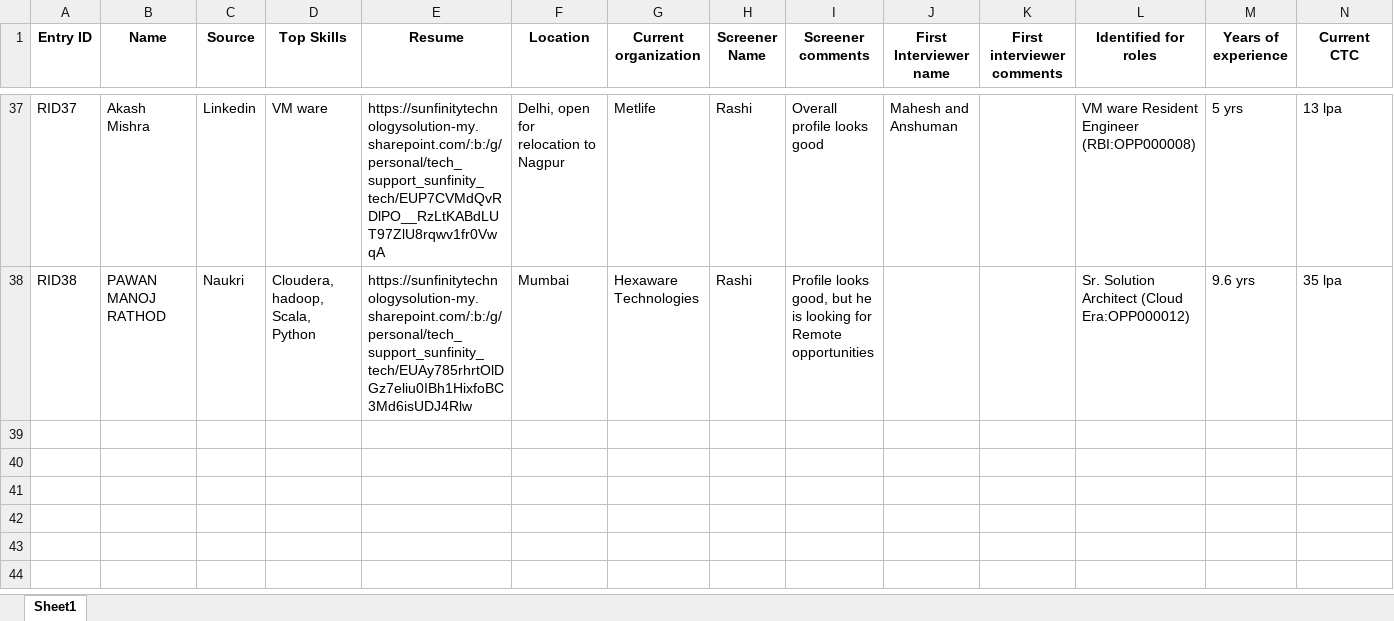
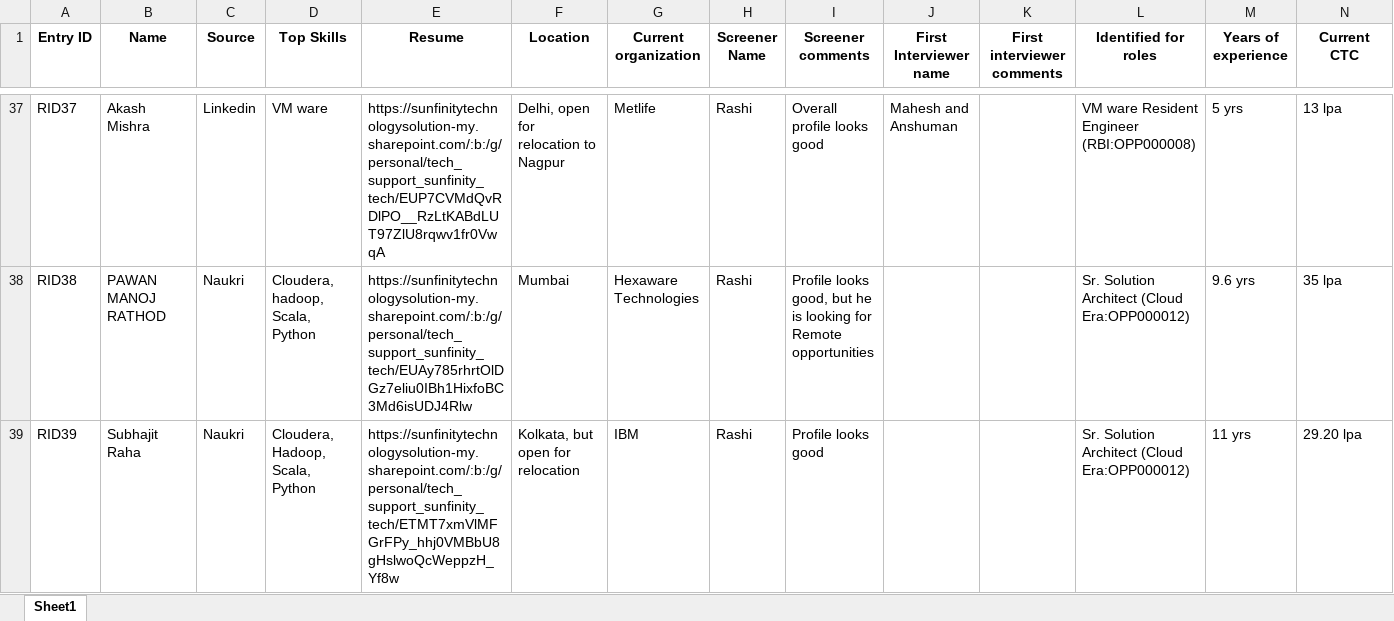
Before and after one commit to advait1307/sunfinity-crm, an Excel workbook: excel_files/resumes.xlsx, sheet Sheet1, drawn as a sheet; only a part is shown, gaps mark what is left out; values as stored, in another font and other column widths than the file's, no borders; the diff names each change by its address in the sheet, - before the commit and + after, or states it on an @@ line.

Commit message:
Update Excel file

```diff
--- a/excel_files/resumes.xlsx (sheet Sheet1)
+++ b/excel_files/resumes.xlsx (sheet Sheet1)
+row 39: RID39 | Subhajit Raha | Naukri | Cloudera, Hadoop, Scala, Python | https://sunfinitytechnologysolution-my.sharepoint.com/:b:/g/personal/tech_support_sunfinity_tech/ETMT7xmVlMFGrFPy_hhj0VMBbU8gHslwoQcWeppzH_Yf8w | Kolkata, but open for relocation | IBM | Rashi | Profile looks good |  |  | Sr. Solution Architect (Cloud Era:OPP000012) | 11 yrs | 29.20 lpa
```
